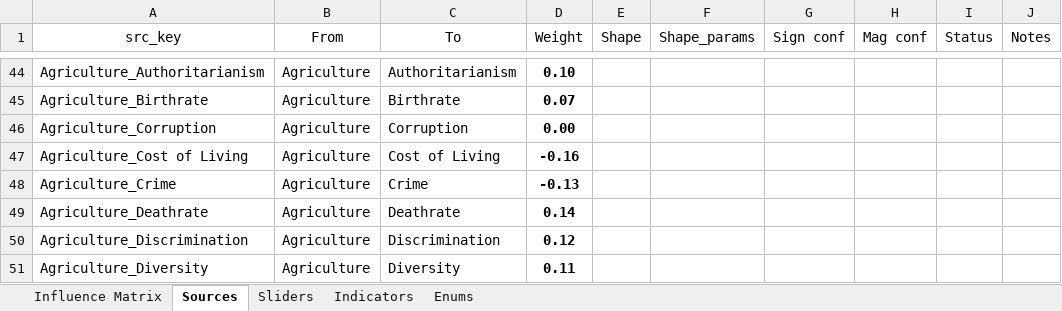
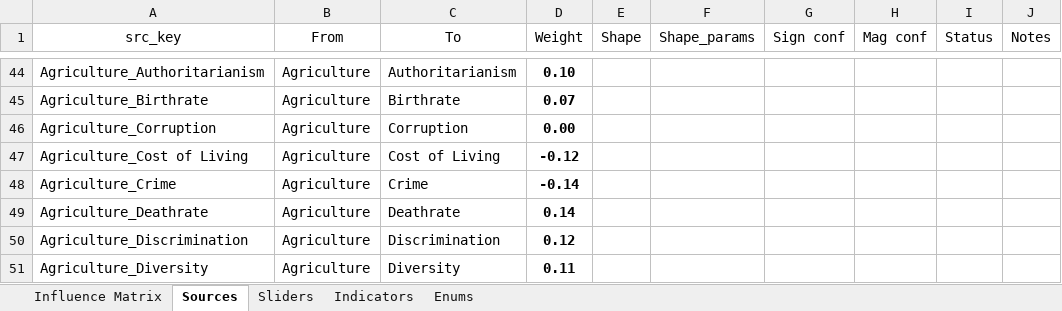
Before and after one commit to thesoundofcolor/society-v1, an Excel workbook: data/Influence_Matrix/Influence Matrix.xlsx, sheet Sources, drawn as a sheet; only a part is shown, gaps mark what is left out; values as stored, in another font and other column widths than the file's, no borders; table styles not drawn; the diff names each change by its address in the sheet, - before the commit and + after, or states it on an @@ line.

Commit message:
added research reference to agr_cri; added edge summaries to Agriculture table in Anatomy of the 42

```diff
--- a/data/Influence_Matrix/Influence Matrix.xlsx (sheet Sources)
+++ b/data/Influence_Matrix/Influence Matrix.xlsx (sheet Sources)
-D47 (Weight): -0.16
+D47 (Weight): -0.12
-D48 (Weight): -0.13
+D48 (Weight): -0.14
```
Also changed, not shown: sheet Influence Matrix, 14 other files.
